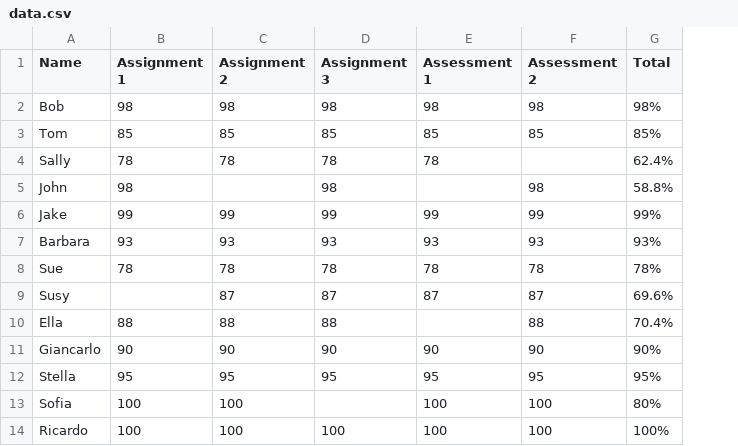
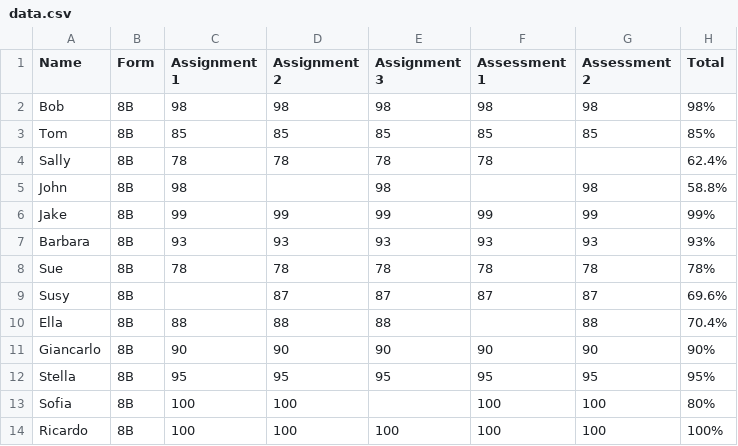
Before and after one commit to ananfito/splitter, a CSV file: data.csv, drawn as a sheet; the diff names each change by its address in the sheet, - before the commit and + after, or states it on an @@ line.

Commit message:
update split function and refactor code
removed unneeded functions, added notebook files for scratch work, and modified sample data file

```diff
--- a/data.csv
+++ b/data.csv
+column B (Form), rows 2-14: all 8B
```
Also changed, not shown: 4 other files.
